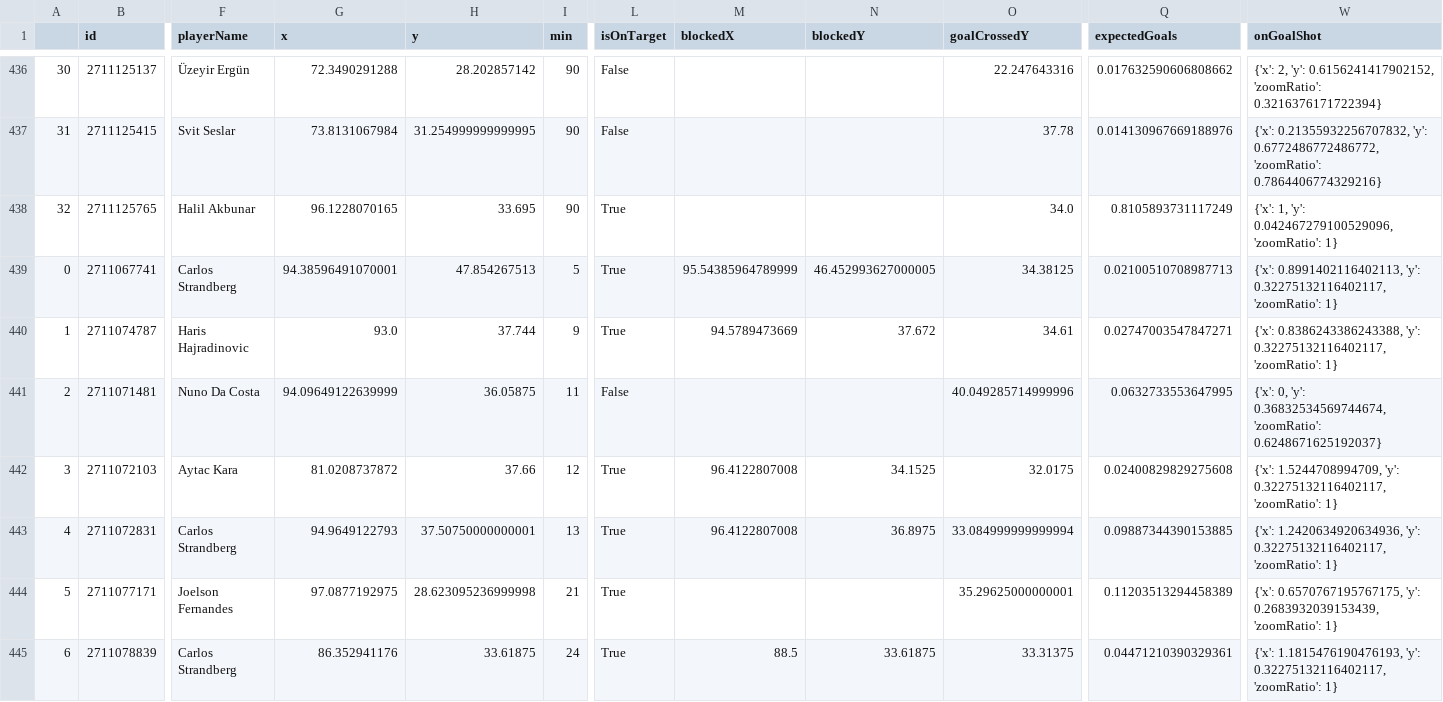
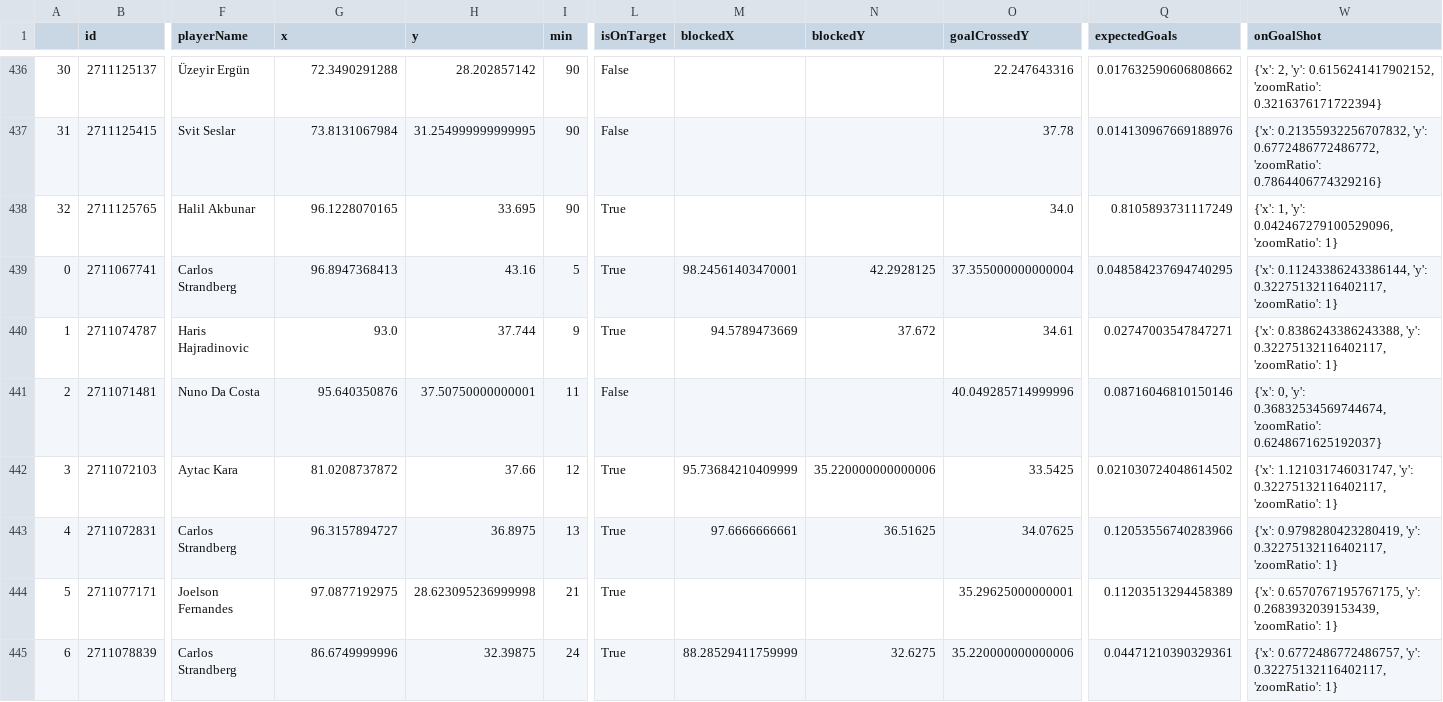
Before and after one commit to kovacs5/fotmob_csv, a CSV file: stsl_final.csv, drawn as a sheet; only a part is shown, gaps mark what is left out; the diff covers the shown part only; the diff names each change by its address in the sheet, - before the commit and + after, or states it on an @@ line.

```diff
--- a/stsl_final.csv
+++ b/stsl_final.csv
-G439 (x): 94.38596491070001
+G439 (x): 96.8947368413
-H439 (y): 47.854267513
+H439 (y): 43.16
-M439 (blockedX): 95.54385964789999
+M439 (blockedX): 98.24561403470001
-N439 (blockedY): 46.452993627000005
+N439 (blockedY): 42.2928125
-O439 (goalCrossedY): 34.38125
+O439 (goalCrossedY): 37.355000000000004
-Q439 (expectedGoals): 0.02100510708987713
+Q439 (expectedGoals): 0.048584237694740295
-W439 (onGoalShot): {'x': 0.8991402116402113, 'y': 0.32275132116402117,…
+W439 (onGoalShot): {'x': 0.11243386243386144, 'y': 0.32275132116402117,…
-G441 (x): 94.09649122639999
+G441 (x): 95.640350876
-H441 (y): 36.05875
+H441 (y): 37.50750000000001
-Q441 (expectedGoals): 0.0632733553647995
+Q441 (expectedGoals): 0.08716046810150146
-M442 (blockedX): 96.4122807008
+M442 (blockedX): 95.73684210409999
-N442 (blockedY): 34.1525
+N442 (blockedY): 35.220000000000006
-O442 (goalCrossedY): 32.0175
+O442 (goalCrossedY): 33.5425
-Q442 (expectedGoals): 0.02400829829275608
+Q442 (expectedGoals): 0.021030724048614502
-W442 (onGoalShot): {'x': 1.5244708994709, 'y': 0.32275132116402117,…
+W442 (onGoalShot): {'x': 1.121031746031747, 'y': 0.32275132116402117,…
-G443 (x): 94.9649122793
+G443 (x): 96.3157894727
-H443 (y): 37.50750000000001
+H443 (y): 36.8975
-M443 (blockedX): 96.4122807008
+M443 (blockedX): 97.6666666661
-N443 (blockedY): 36.8975
+N443 (blockedY): 36.51625
-O443 (goalCrossedY): 33.084999999999994
+O443 (goalCrossedY): 34.07625
-Q443 (expectedGoals): 0.09887344390153885
+Q443 (expectedGoals): 0.12053556740283966
-W443 (onGoalShot): {'x': 1.2420634920634936, 'y': 0.32275132116402117,…
+W443 (onGoalShot): {'x': 0.9798280423280419, 'y': 0.32275132116402117,…
-G445 (x): 86.352941176
+G445 (x): 86.6749999996
-H445 (y): 33.61875
+H445 (y): 32.39875
-M445 (blockedX): 88.5
+M445 (blockedX): 88.28529411759999
-N445 (blockedY): 33.61875
+N445 (blockedY): 32.6275
-O445 (goalCrossedY): 33.31375
+O445 (goalCrossedY): 35.220000000000006
-W445 (onGoalShot): {'x': 1.1815476190476193, 'y': 0.32275132116402117,…
+W445 (onGoalShot): {'x': 0.6772486772486757, 'y': 0.32275132116402117,…
```
Also changed, not shown: 79 edited cells elsewhere in this file.
